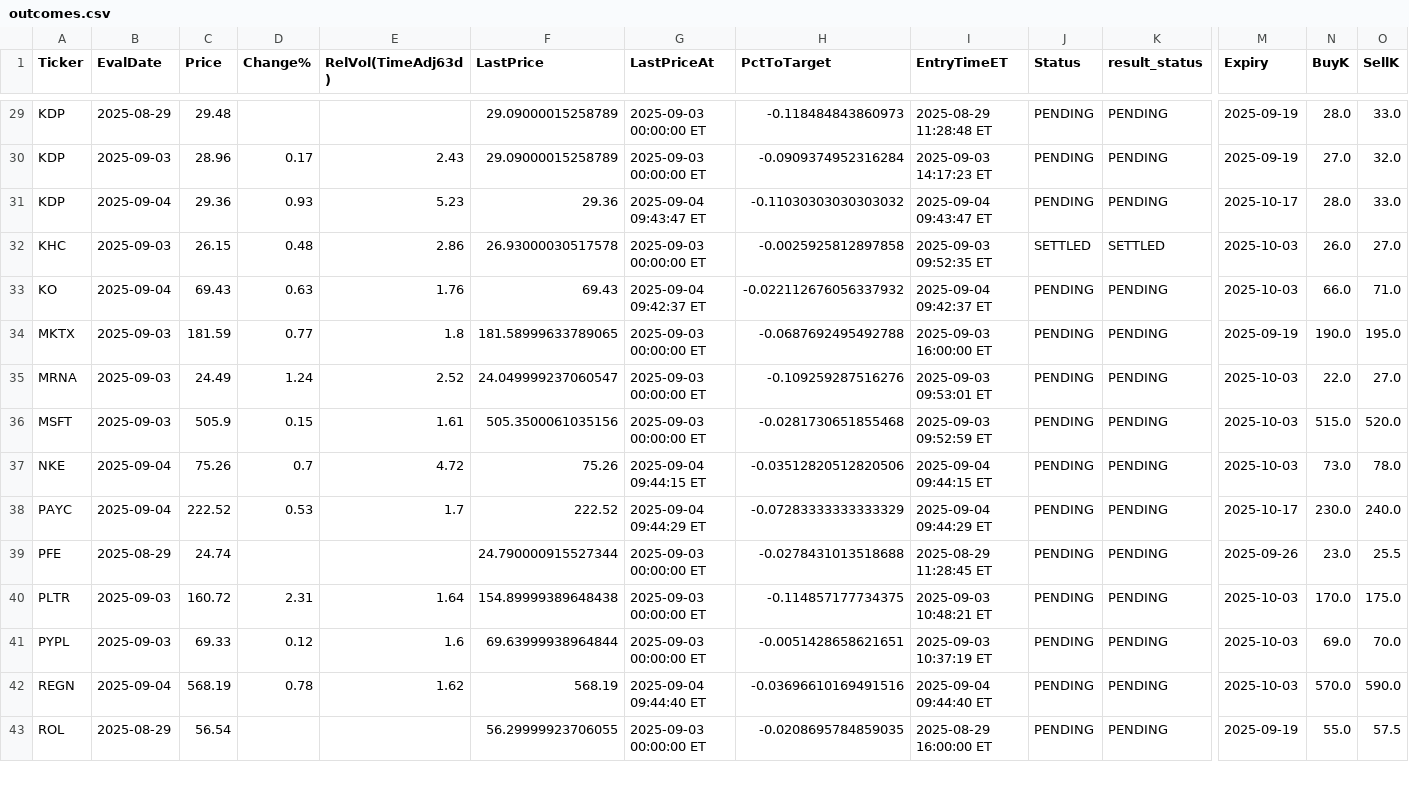
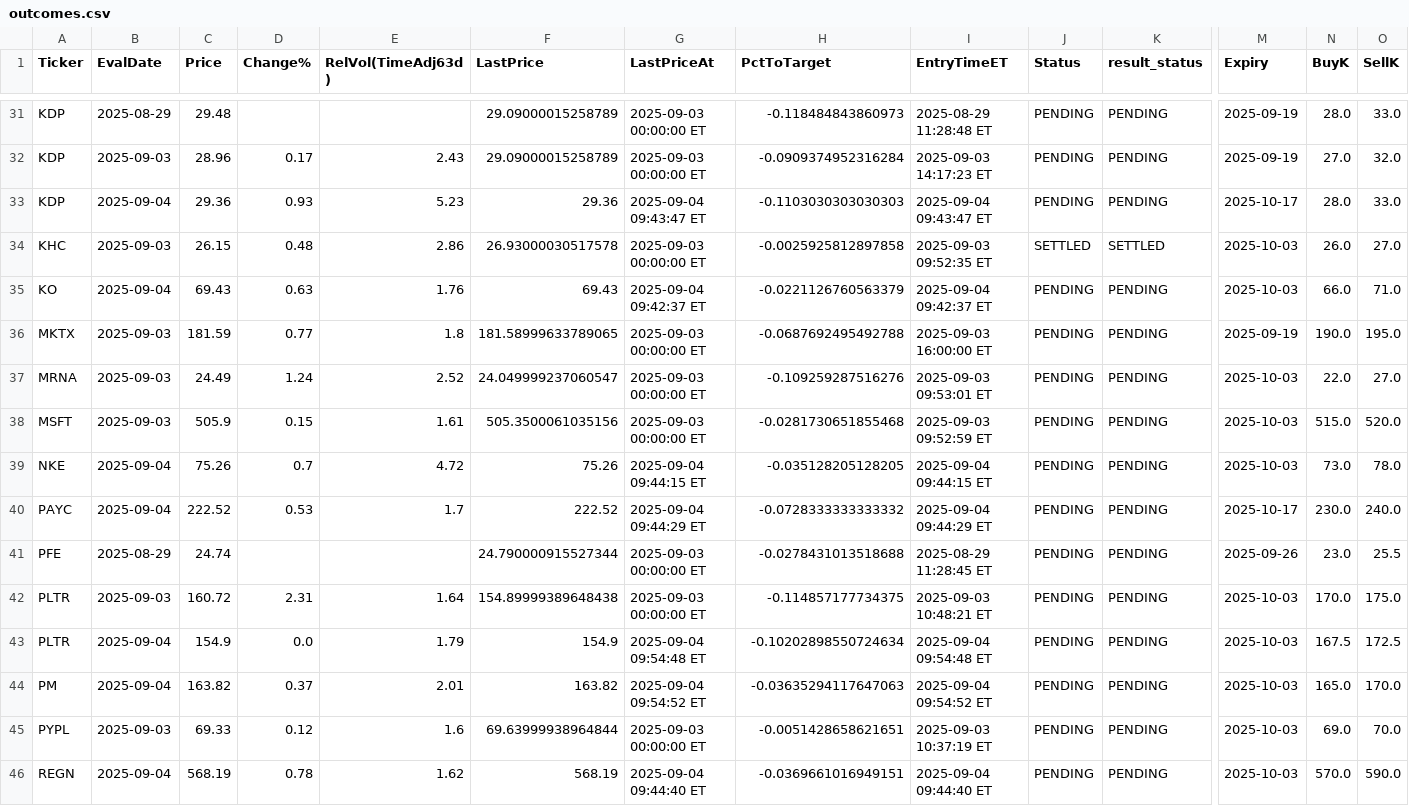
Before and after one commit to jovanpost/sp500scn, a CSV file: data/history/outcomes.csv, drawn as a sheet; only a part is shown, gaps mark what is left out; the shorter side is filled out with more unchanged rows; addresses are those after the commit; rows hold the shown columns only; the diff covers the shown part only; the diff names each change by its address in the sheet, - before the commit and + after, or states it on an @@ line.

```diff
--- a/data/history/outcomes.csv
+++ b/data/history/outcomes.csv
-H33 (PctToTarget): -0.11030303030303032
+H33 (PctToTarget): -0.1103030303030303
-H35 (PctToTarget): -0.022112676056337932
+H35 (PctToTarget): -0.0221126760563379
-H39 (PctToTarget): -0.03512820512820506
+H39 (PctToTarget): -0.035128205128205
-H40 (PctToTarget): -0.07283333333333329
+H40 (PctToTarget): -0.0728333333333332
+row 43: PLTR | 2025-09-04 | 154.9 | 0.0 | 1.79 | 154.9 | 2025-09-04 09:54:48 ET | -0.10202898550724634 | 2025-09-04 09:54:48 ET | PENDING | PENDING | 2025-10-03 | 167.5 | 172.5
+row 44: PM | 2025-09-04 | 163.82 | 0.37 | 2.01 | 163.82 | 2025-09-04 09:54:52 ET | -0.03635294117647063 | 2025-09-04 09:54:52 ET | PENDING | PENDING | 2025-10-03 | 165.0 | 170.0
-H46 (PctToTarget): -0.03696610169491516
+H46 (PctToTarget): -0.0369661016949151
```
Also changed, not shown: 4 added rows and 20 edited cells elsewhere in this file, 2 other files.
